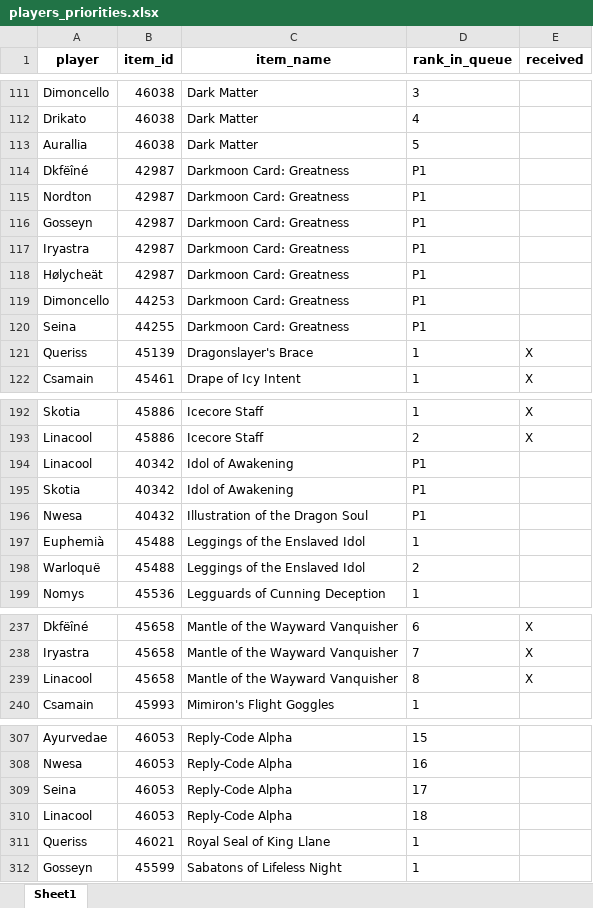
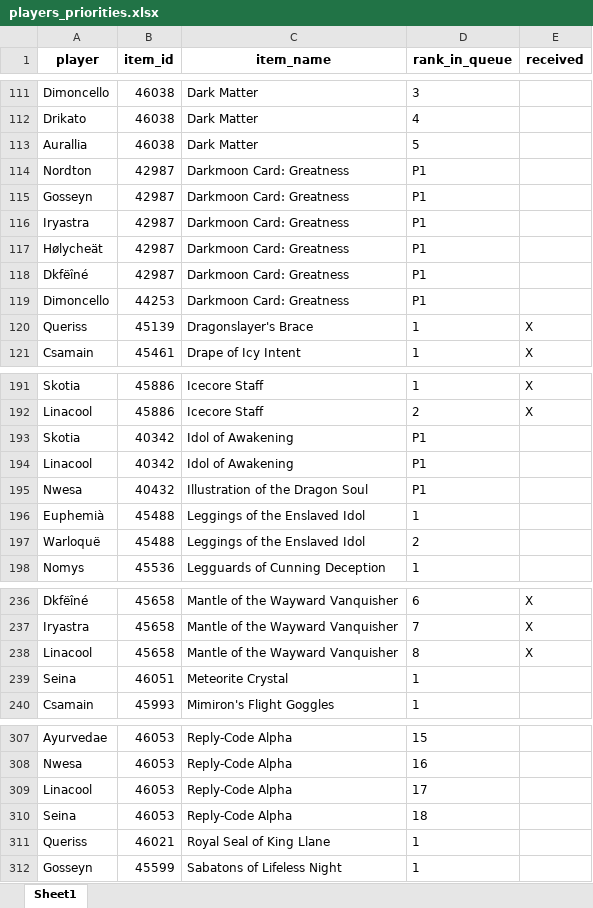
Before and after one commit to Sharptsa/Divide-BiS, an Excel workbook: data/players_priorities.xlsx, sheet Sheet1, drawn as a sheet; only a part is shown, gaps mark what is left out; values as stored, in another font and other column widths than the file's, no borders; removed rows and columns are numbered as before the commit, all else as after; the diff names each change by its address in the sheet, - before the commit and + after, or states it on an @@ line.

Commit message:
modify seina

```diff
--- a/data/players_priorities.xlsx (sheet Sheet1)
+++ b/data/players_priorities.xlsx (sheet Sheet1)
@@ row 114 moved to row 118: Dkfëîné @@
-row 120: Seina | 44255 | Darkmoon Card: Greatness | P1
@@ row 195 moved to row 193: Skotia @@
+row 239: Seina | 46051 | Meteorite Crystal | 1
-A309 (player): Seina
+A309 (player): Linacool
-A310 (player): Linacool
+A310 (player): Seina
```
Also changed, not shown: 3 other files.
